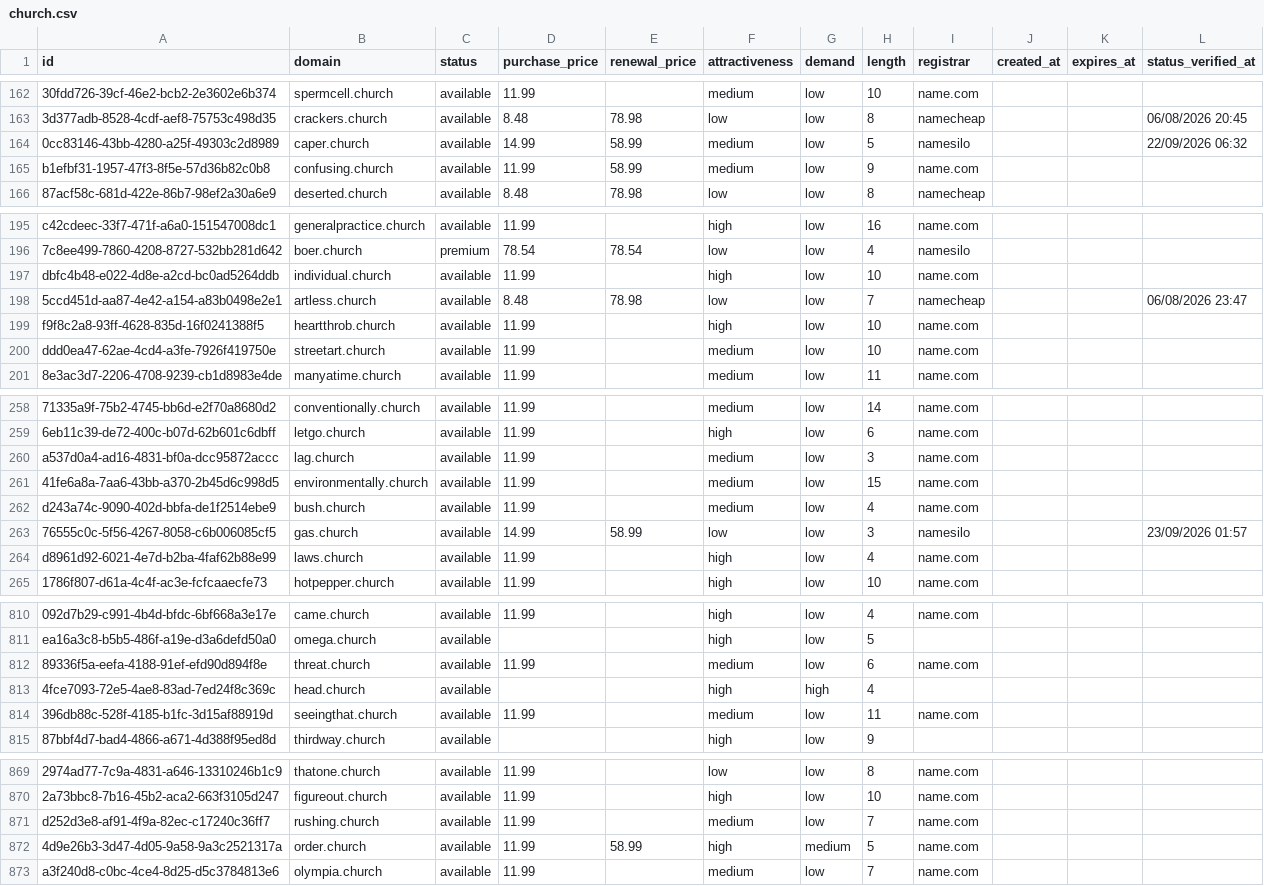
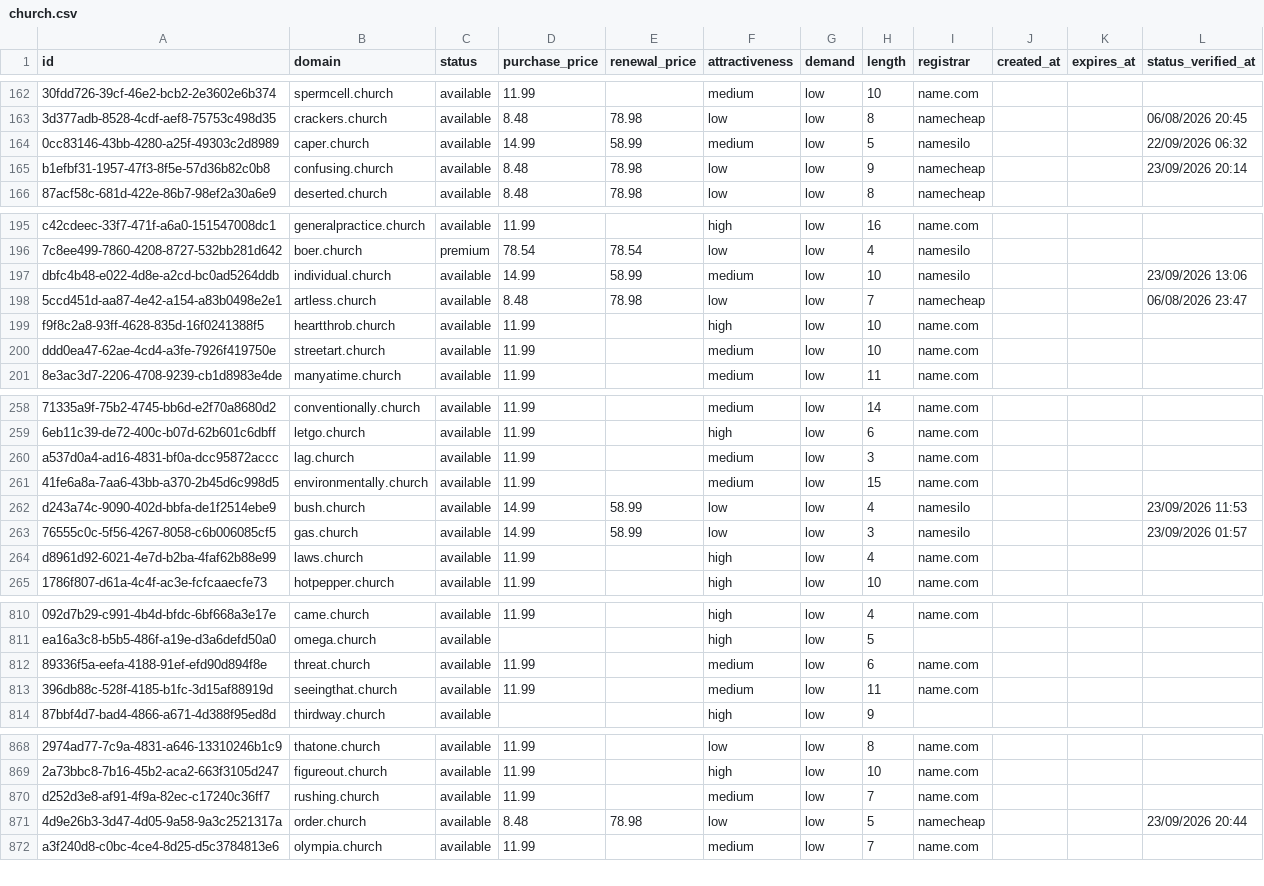
Before and after one commit to UniqueDomains/church-oneword-domains, a CSV file: church.csv, drawn as a sheet; only a part is shown, gaps mark what is left out; removed rows and columns are numbered as before the commit, all else as after; the diff covers the shown part only; the diff names each change by its address in the sheet, - before the commit and + after, or states it on an @@ line.

```diff
--- a/church.csv
+++ b/church.csv
-D165 (purchase_price): 11.99
+D165 (purchase_price): 8.48
-E165 (renewal_price): 58.99
+E165 (renewal_price): 78.98
-F165 (attractiveness): medium
+F165 (attractiveness): low
-I165 (registrar): name.com
+I165 (registrar): namecheap
-L165 (status_verified_at): (empty)
+L165 (status_verified_at): 23/09/2026 20:14
-D197 (purchase_price): 11.99
+D197 (purchase_price): 14.99
-E197 (renewal_price): (empty)
+E197 (renewal_price): 58.99
-F197 (attractiveness): high
+F197 (attractiveness): medium
-I197 (registrar): name.com
+I197 (registrar): namesilo
-L197 (status_verified_at): (empty)
+L197 (status_verified_at): 23/09/2026 13:06
-D262 (purchase_price): 11.99
+D262 (purchase_price): 14.99
-E262 (renewal_price): (empty)
+E262 (renewal_price): 58.99
-F262 (attractiveness): medium
+F262 (attractiveness): low
-I262 (registrar): name.com
+I262 (registrar): namesilo
-L262 (status_verified_at): (empty)
+L262 (status_verified_at): 23/09/2026 11:53
-row 813: 4fce7093-72e5-4ae8-83ad-7ed24f8c369c | head.church | available |  |  | high | high | 4
-D871 (purchase_price): 11.99
+D871 (purchase_price): 8.48
-E871 (renewal_price): 58.99
+E871 (renewal_price): 78.98
-F871 (attractiveness): high
+F871 (attractiveness): low
-G871 (demand): medium
+G871 (demand): low
-I871 (registrar): name.com
+I871 (registrar): namecheap
-L871 (status_verified_at): (empty)
+L871 (status_verified_at): 23/09/2026 20:44
```
Also changed, not shown: 1 added row and 127 edited cells elsewhere in this file, 4 other files.
